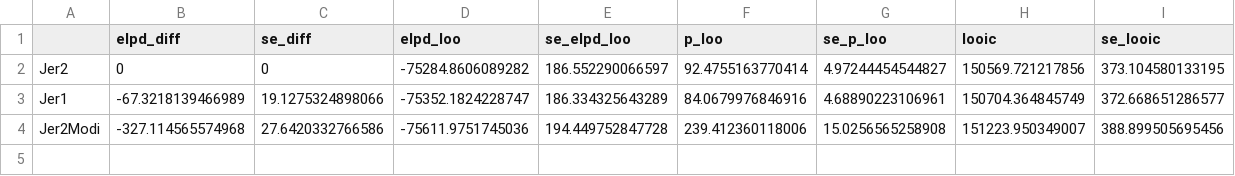
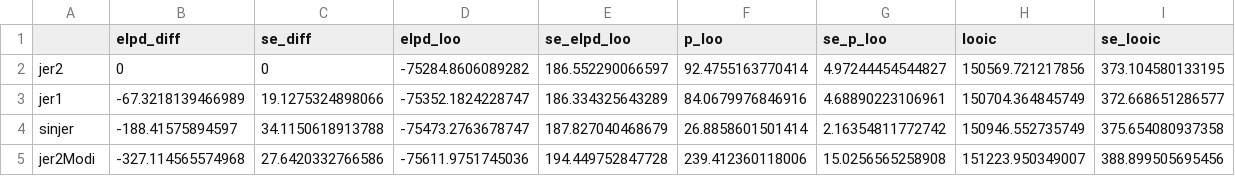
Before and after one commit to jadm333/covid19_multi, a CSV file: CC/loo_comp.csv, drawn as a sheet.

```diff
--- a/CC/loo_comp.csv
+++ b/CC/loo_comp.csv
@@ -1,4 +1,5 @@
 "","elpd_diff","se_diff","elpd_loo","se_elpd_loo","p_loo","se_p_loo","looic","se_looic"
-"Jer2",0,0,-75284.8606089282,186.552290066597,92.4755163770414,4.97244454544827,150569.721217856,373.104580133195
-"Jer1",-67.3218139466989,19.1275324898066,-75352.1824228747,186.334325643289,84.0679976846916,4.68890223106961,150704.364845749,372.668651286577
-"Jer2Modi",-327.114565574968,27.6420332766586,-75611.9751745036,194.449752847728,239.412360118006,15.0256565258908,151223.950349007,388.899505695456
+"jer2",0,0,-75284.8606089282,186.552290066597,92.4755163770414,4.97244454544827,150569.721217856,373.104580133195
+"jer1",-67.3218139466989,19.1275324898066,-75352.1824228747,186.334325643289,84.0679976846916,4.68890223106961,150704.364845749,372.668651286577
+"sinjer",-188.41575894597,34.1150618913788,-75473.2763678747,187.827040468679,26.8858601501414,2.16354811772742,150946.552735749,375.654080937358
+"jer2Modi",-327.114565574968,27.6420332766586,-75611.9751745036,194.449752847728,239.412360118006,15.0256565258908,151223.950349007,388.899505695456
```
Also changed, not shown: 1 other file.
